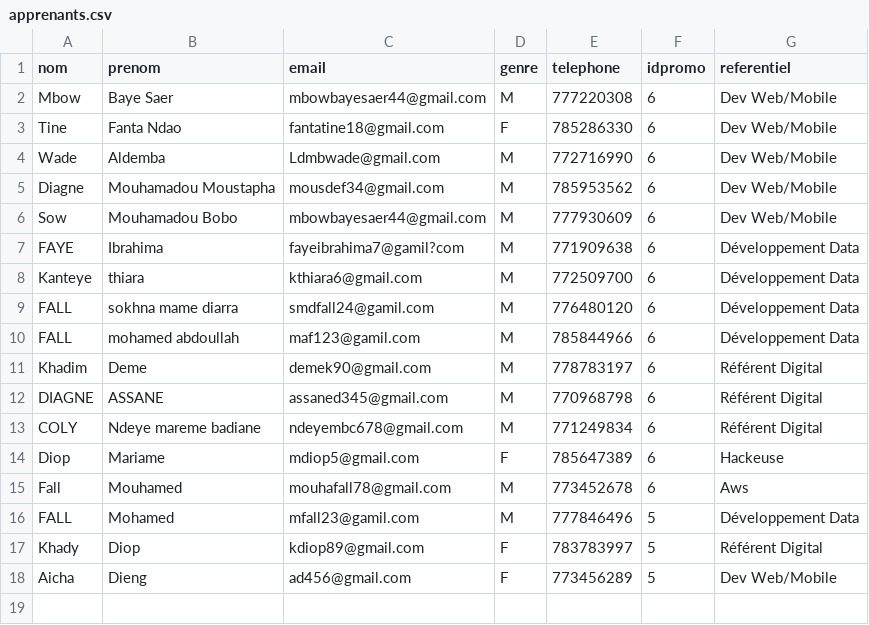
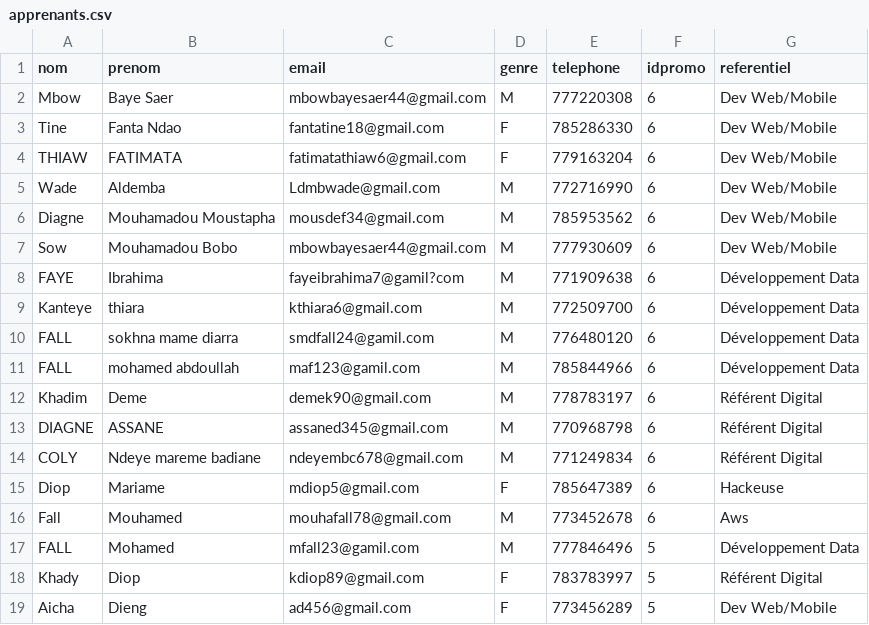
Before and after one commit to ZahraThiaw/tp_php_ODC, a CSV file: data/apprenants.csv, drawn as a sheet.

```diff
--- a/data/apprenants.csv
+++ b/data/apprenants.csv
@@ -3,2 +3,3 @@ Mbow,"Baye Saer",mbowbayesaer44@gmail.com,M,777220308,6,"Dev Web/Mobile"
 Tine,"Fanta Ndao",fantatine18@gmail.com,F,785286330,6,"Dev Web/Mobile"
+THIAW,FATIMATA,fatimatathiaw6@gmail.com,F,779163204,6,"Dev Web/Mobile"
 Wade,Aldemba,Ldmbwade@gmail.com,M,772716990,6,"Dev Web/Mobile"
```
Also changed, not shown: data/presences.csv, data/promos.csv, 16 other files.
